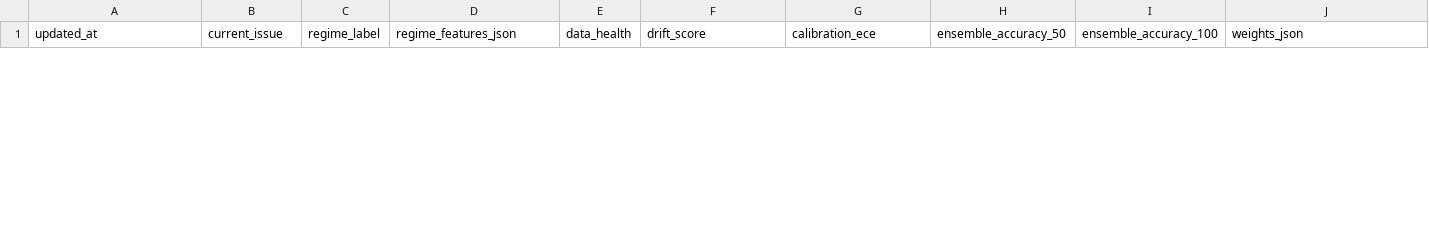
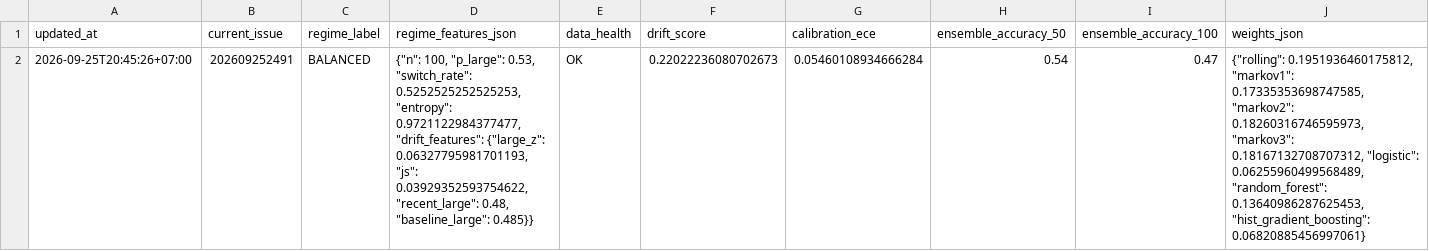
Before and after one commit to NhatTiens/wingo, a CSV file: wingo_system_state.csv, drawn as a sheet; only a part is shown; the diff covers the shown part only; the diff names each change by its address in the sheet, - before the commit and + after, or states it on an @@ line.

```diff
--- a/wingo_system_state.csv
+++ b/wingo_system_state.csv
+row 2: 2026-09-25T20:45:26+07:00 | 202609252491 | BALANCED | {"n": 100, "p_large": 0.53, "switch_rate": 0.5252525252525253, "entropy": 0.9721122984377477, "drift_features": {"large_z": 0.06327795981701193, "js": 0.03929352593754622, "recent_large": 0.48, "baseline_large": 0.485}} | OK | 0.22022236080702673 | 0.05460108934666284 | 0.54 | 0.47 | {"rolling": 0.1951936460175812, "markov1": 0.17335353698747585, "markov2": 0.18260316746595973, "markov3": 0.18167132708707312, "logistic": 0.06255960499568489, "random_forest": 0.13640986287625453, "hist_gradient_boosting": 0.06820885456997061}
```
Also changed, not shown: 1 removed row elsewhere in this file, wingo_88i_id77.csv, wingo_calibration.csv, 13 other files.
